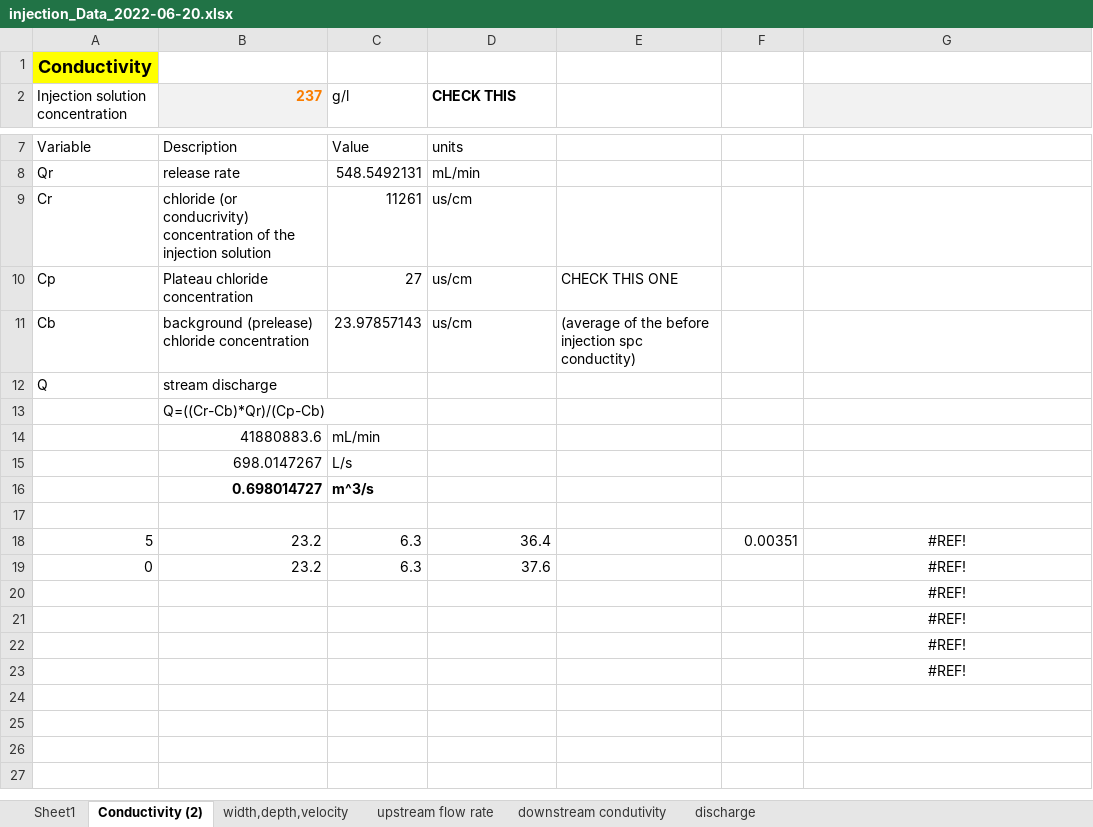
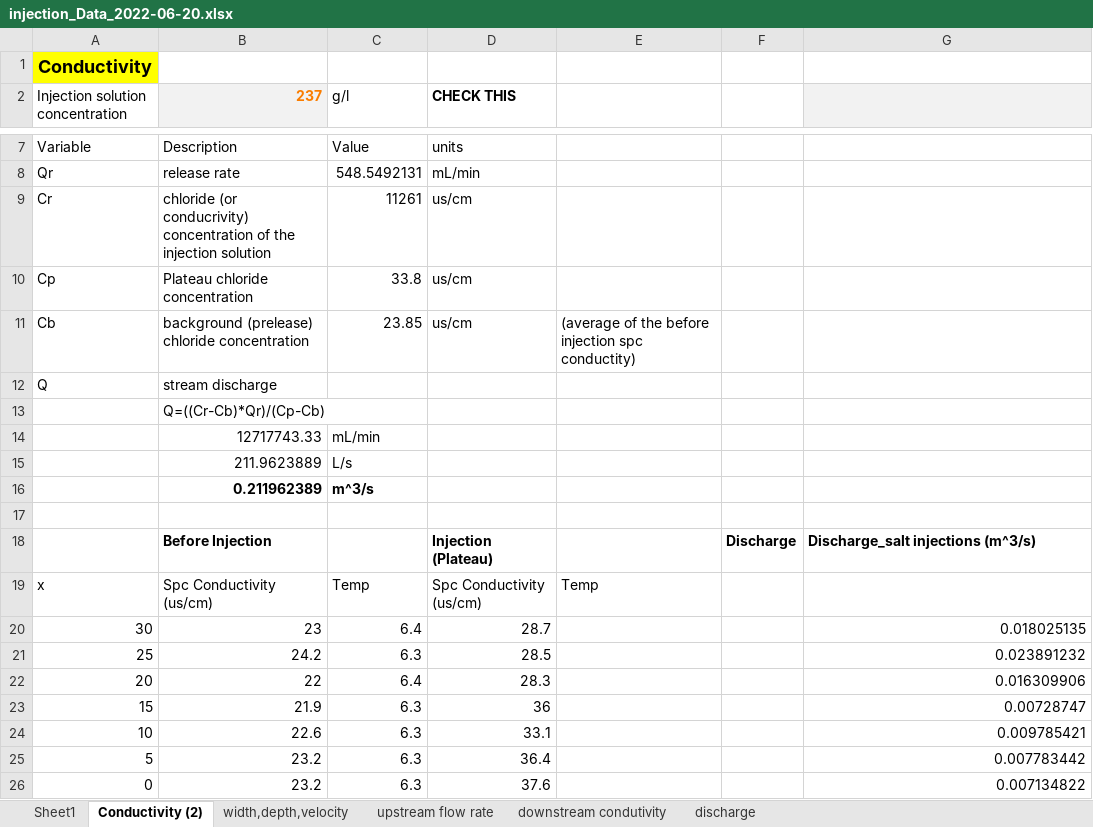
Before and after one commit to carbonshed/Ecuador2022, an Excel workbook: Injections/2022-06-20/injection_Data_2022-06-20.xlsx, sheet Conductivity (2), drawn as a sheet; only a part is shown, gaps mark what is left out; values as stored, in another font and other column widths than the file's, no borders; removed rows and columns are numbered as before the commit, all else as after; the diff names each change by its address in the sheet, - before the commit and + after, or states it on an @@ line.

Commit message:
injection 06-20-2022

```diff
--- a/Injections/2022-06-20/injection_Data_2022-06-20.xlsx (sheet Conductivity (2))
+++ b/Injections/2022-06-20/injection_Data_2022-06-20.xlsx (sheet Conductivity (2))
-C10 (g/l): 27
+C10 (g/l): 33.8
-E10: CHECK THIS ONE
+E10: (empty)
-C11 (g/l): 23.97857143
+C11 (g/l): 23.85
-B14 (237): 41880883.6
+B14 (237): 12717743.33
-B15 (237): 698.0147267
+B15 (237): 211.9623889
-B16 (237): 0.698014727
+B16 (237): 0.211962389
+row 18:  | Before Injection |  | Injection (Plateau) |  | Discharge | Discharge_salt injections (m^3/s)
+row 19: x | Spc Conductivity (us/cm) | Temp | Spc Conductivity (us/cm) | Temp
+row 20: 30 | 23 | 6.4 | 28.7 |  |  | 0.018025135
+row 21: 25 | 24.2 | 6.3 | 28.5 |  |  | 0.023891232
+row 22: 20 | 22 | 6.4 | 28.3 |  |  | 0.016309906
+row 23: 15 | 21.9 | 6.3 | 36 |  |  | 0.00728747
+row 24: 10 | 22.6 | 6.3 | 33.1 |  |  | 0.009785421
-F25: 0.00351
+F25: (empty)
-G25: #REF!
+G25: 0.007783442
-G25:G26 alignment: center
+G25:G26 alignment: right
-G26: #REF!
+G26: 0.007134822
-row 20:  |  |  |  |  |  | #REF!
-row 21:  |  |  |  |  |  | #REF!
-row 22:  |  |  |  |  |  | #REF!
-row 23:  |  |  |  |  |  | #REF!
```
Also changed, not shown: sheet downstream condutivity, sheet Sheet1, charts or pictures.
